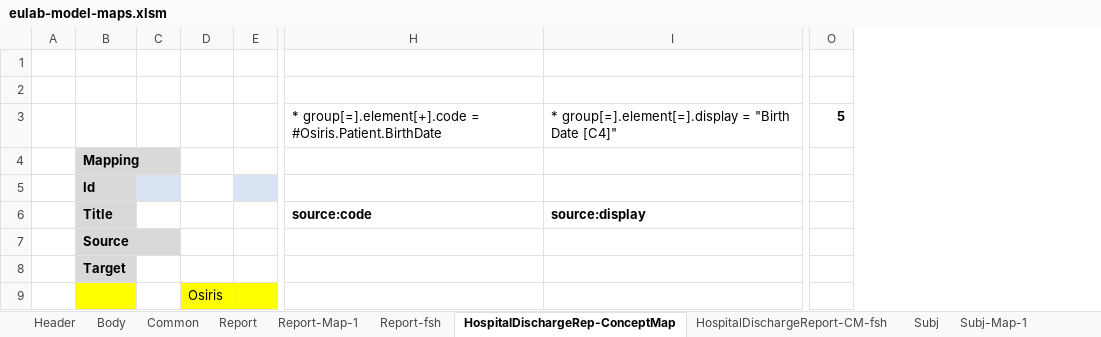
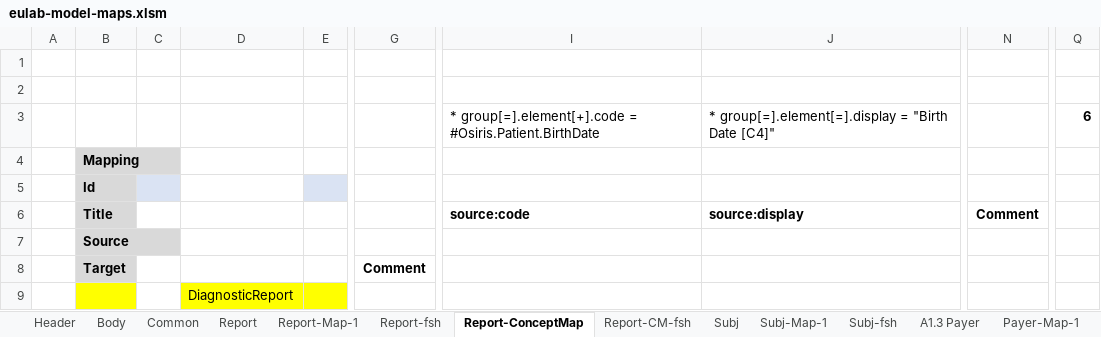
Before and after one commit to hl7-eu/laboratory, an Excel workbook: src-models/eulab-model-maps.xlsm, sheet Report-ConceptMap, drawn as a sheet; only a part is shown, gaps mark what is left out; values as stored, in another font and other column widths than the file's, no borders; removed rows and columns are numbered as before the commit, all else as after; the diff covers the shown part only; the diff names each change by its address in the sheet, - before the commit and + after, or states it on an @@ line.

Commit message:
added conceptMap

```diff
--- a/src-models/eulab-model-maps.xlsm (sheet Report-ConceptMap)
+++ b/src-models/eulab-model-maps.xlsm (sheet Report-ConceptMap)
-sheet tab: HospitalDischargeRep-ConceptMap
+sheet tab: Report-ConceptMap
-sheet tab: HospitalDischargeReport-CM-fsh
+sheet tab: Report-CM-fsh
-column C, empty
-column D, row 9: Osiris
+column C, empty
+column D, row 9: DiagnosticReport
+column G, row 8: Comment
-column H, rows 3-6: * group[=].element[+].code = #Osiris.Patient.BirthDate |  |  | source:code
-column I, rows 3-6: * group[=].element[=].display = "Birth Date [C4]" |  |  | source:display
+column I, rows 3-6: * group[=].element[+].code = #Osiris.Patient.BirthDate |  |  | source:code
+column J, rows 3-6: * group[=].element[=].display = "Birth Date [C4]" |  |  | source:display
+column N, row 6: Comment
-Q3: 5
+Q3: 6
```
Also changed, not shown: other rows of this sheet, sheet Report-CM-fsh, sheet Report-Map-1, sheet Report-fsh, formulas that keep their value, charts or pictures, 13 other files.
